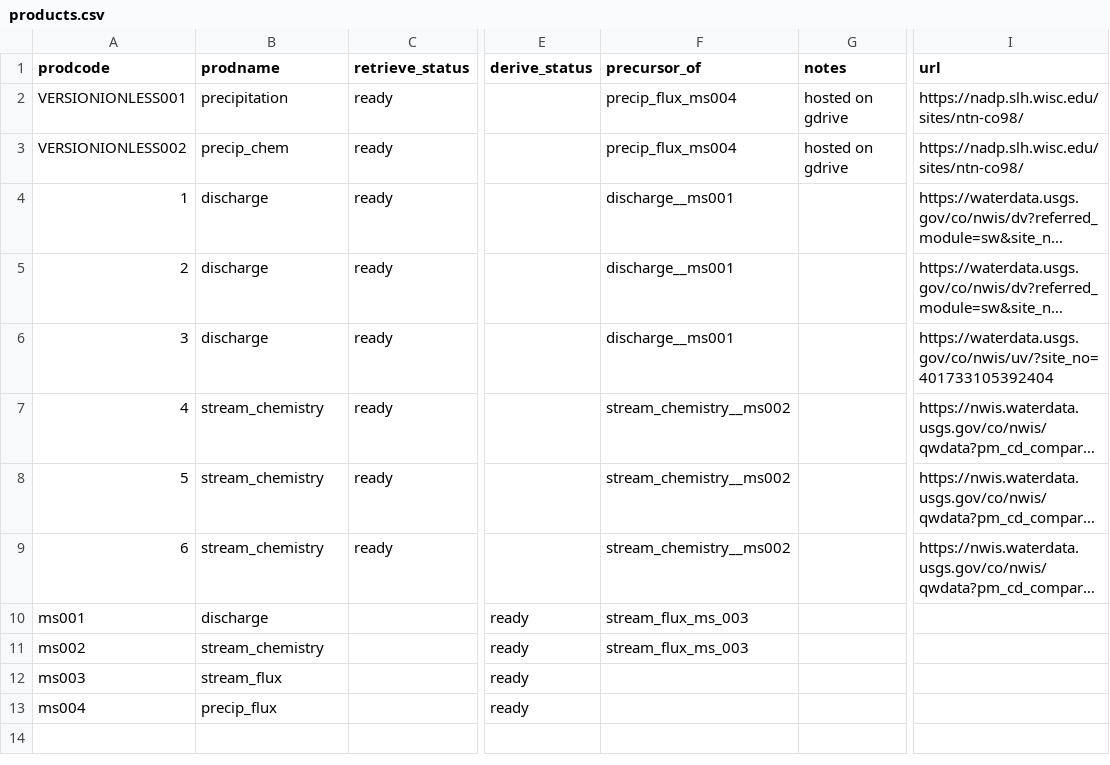
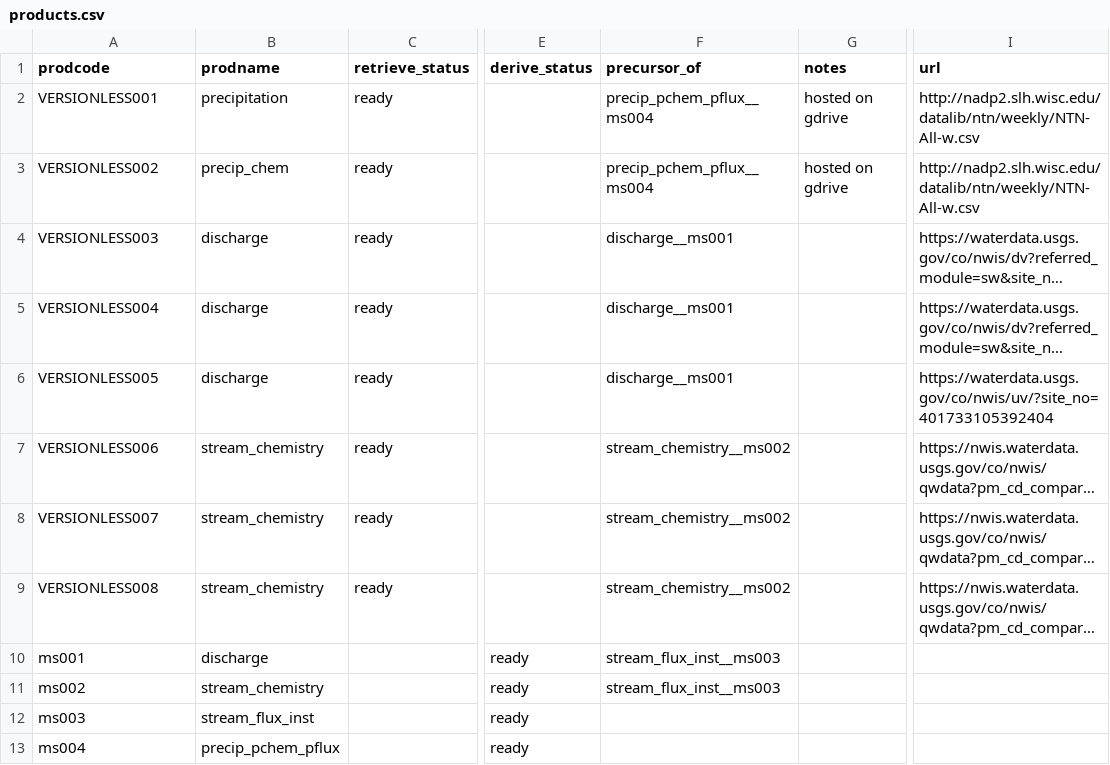
Before and after one commit to MacroSHEDS/data_processing, a CSV file: src/webb/loch_vale/products.csv, drawn as a sheet; only a part is shown, gaps mark what is left out; long unchanged cells end in …; the diff names each change by its address in the sheet, - before the commit and + after, or states it on an @@ line.

```diff
--- a/src/webb/loch_vale/products.csv
+++ b/src/webb/loch_vale/products.csv
-A2 (prodcode): VERSIONIONLESS001
+A2 (prodcode): VERSIONLESS001
-F2:F3 (precursor_of): precip_flux_ms004
+F2:F3 (precursor_of): precip_pchem_pflux__ms004
-I2:I3 (url): https://nadp.slh.wisc.edu/sites/ntn-co98/
+I2:I3 (url): http://nadp2.slh.wisc.edu/datalib/ntn/weekly/NTN-All-w.csv
-A3 (prodcode): VERSIONIONLESS002
+A3 (prodcode): VERSIONLESS002
-A4 (prodcode): 1
+A4 (prodcode): VERSIONLESS003
-A5 (prodcode): 2
+A5 (prodcode): VERSIONLESS004
-A6 (prodcode): 3
+A6 (prodcode): VERSIONLESS005
-A7 (prodcode): 4
+A7 (prodcode): VERSIONLESS006
-A8 (prodcode): 5
+A8 (prodcode): VERSIONLESS007
-A9 (prodcode): 6
+A9 (prodcode): VERSIONLESS008
-F10:F11 (precursor_of): stream_flux_ms_003
+F10:F11 (precursor_of): stream_flux_inst__ms003
-B12 (prodname): stream_flux
+B12 (prodname): stream_flux_inst
-B13 (prodname): precip_flux
+B13 (prodname): precip_pchem_pflux
```
Also changed, not shown: 1 other file.
